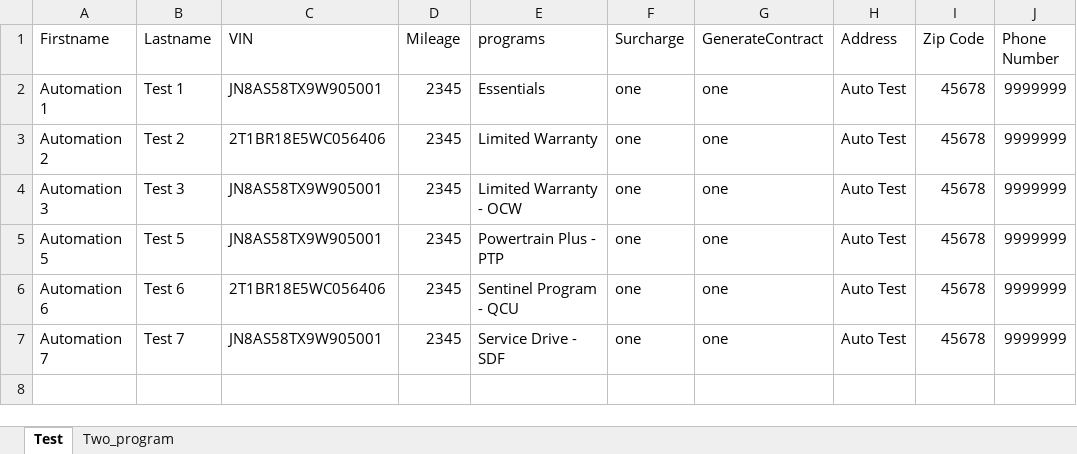
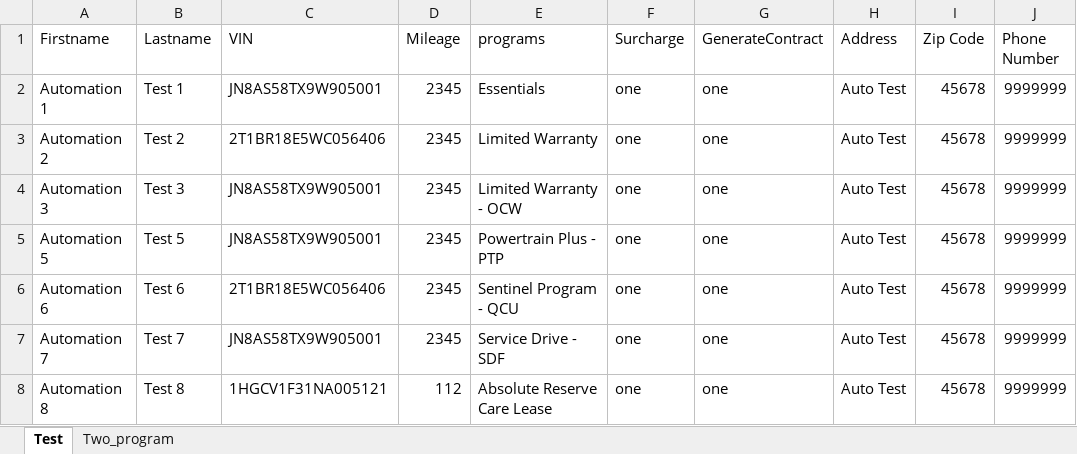
Before and after one commit to ankitcoforge/adle2eautomation, an Excel workbook: Testing.xlsx, sheet Test, drawn as a sheet; values as stored, in another font and other column widths than the file's, no borders; the diff names each change by its address in the sheet, - before the commit and + after, or states it on an @@ line.

Commit message:
Test Case committed

```diff
--- a/Testing.xlsx (sheet Test)
+++ b/Testing.xlsx (sheet Test)
+row 8: Automation 8 | Test 8 | 1HGCV1F31NA005121 | 112 | Absolute Reserve Care Lease | one | one | Auto Test | 45678 | 9999999
```
Also changed, not shown: sheet Two_program, 19 other files.
